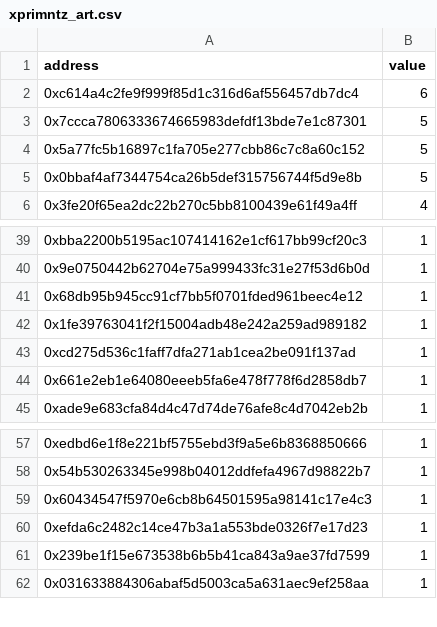
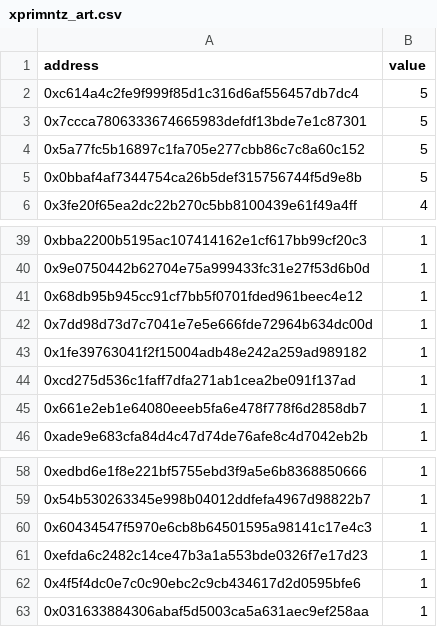
Before and after one commit to jigsaw-fam/snapshot-opensea, a CSV file: out/xprimntz_art.csv, drawn as a sheet; only a part is shown, gaps mark what is left out.

Commit message:
update xprimntz OG snapshot

```diff
--- a/out/xprimntz_art.csv
+++ b/out/xprimntz_art.csv
@@ -1,3 +1,3 @@
 address,value
-0xc614a4c2fe9f999f85d1c316d6af556457db7dc4,6
+0xc614a4c2fe9f999f85d1c316d6af556457db7dc4,5
 0x7ccca7806333674665983defdf13bde7e1c87301,5
@@ -41,2 +41,3 @@ address,value
 0x68db95b945cc91cf7bb5f0701fded961beec4e12,1
+0x7dd98d73d7c7041e7e5e666fde72964b634dc00d,1
 0x1fe39763041f2f15004adb48e242a259ad989182,1
@@ -60,3 +61,3 @@ address,value
 0xefda6c2482c14ce47b3a1a553bde0326f7e17d23,1
-0x239be1f15e673538b6b5b41ca843a9ae37fd7599,1
+0x4f5f4dc0e7c0c90ebc2c9cb434617d2d0595bfe6,1
 0x031633884306abaf5d5003ca5a631aec9ef258aa,1
```
